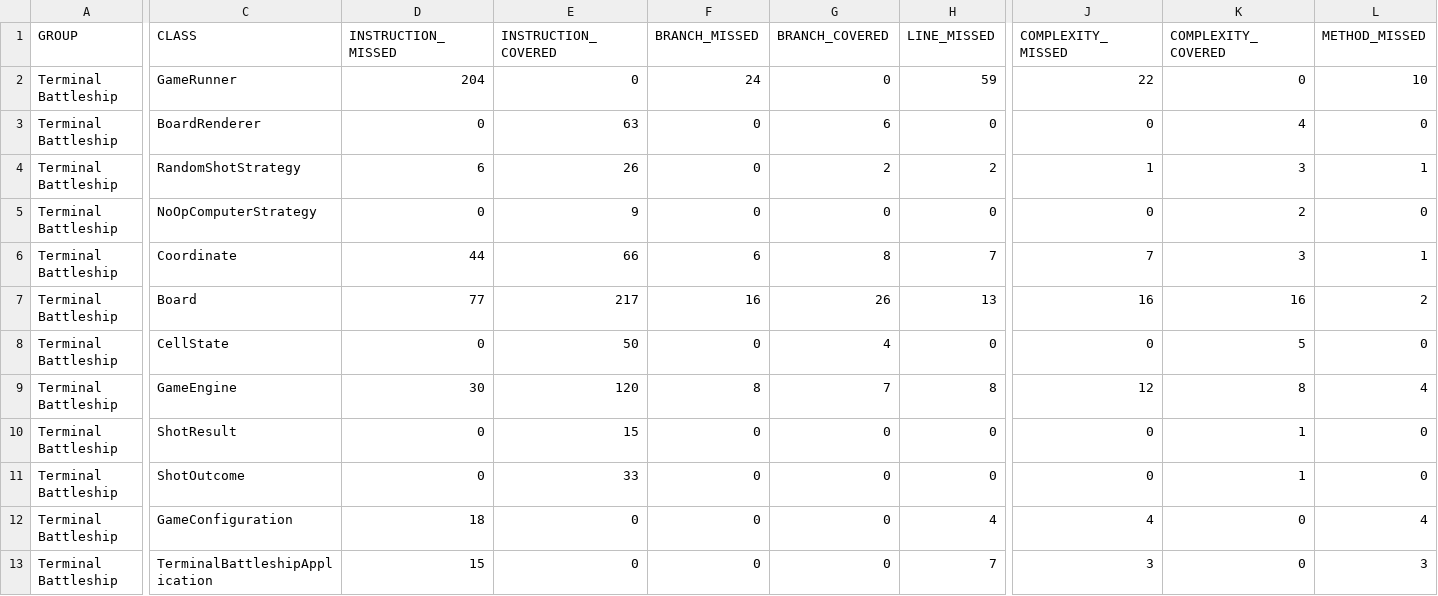
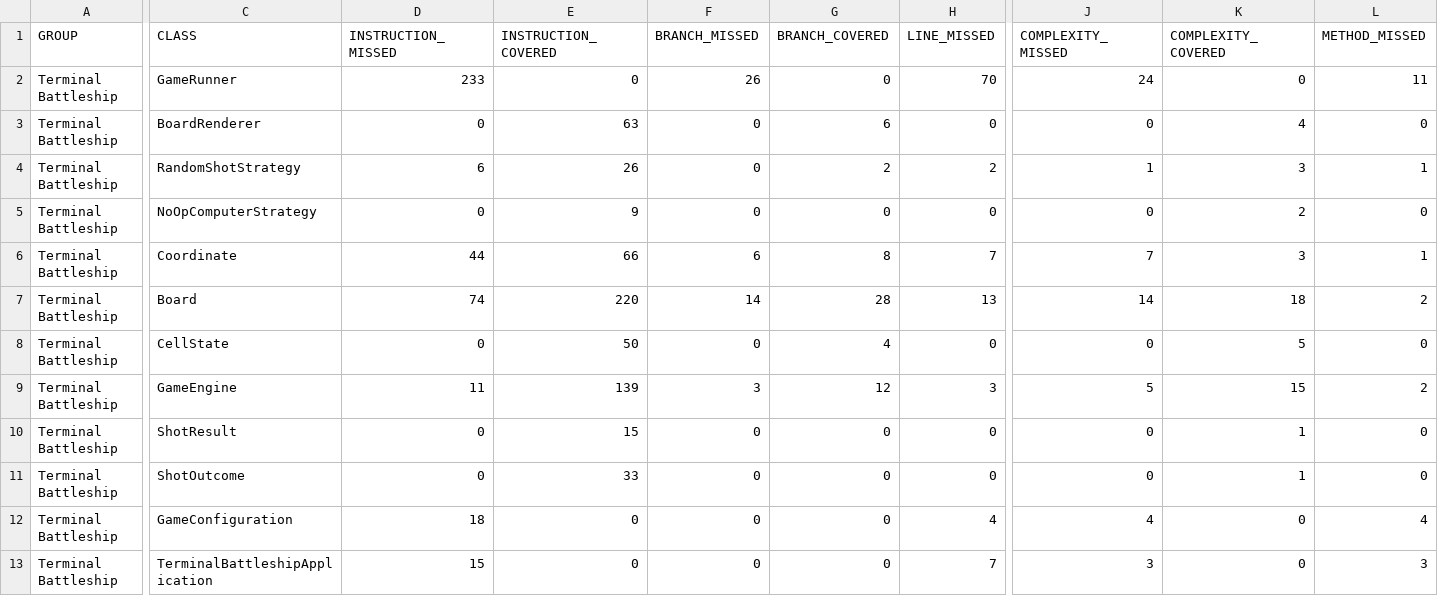
Before and after one commit to DrivoireFR/battleship-java, a CSV file: target/site/jacoco/jacoco.csv, drawn as a sheet; only a part is shown, gaps mark what is left out; the diff covers the shown part only; the diff names each change by its address in the sheet, - before the commit and + after, or states it on an @@ line.

```diff
--- a/target/site/jacoco/jacoco.csv
+++ b/target/site/jacoco/jacoco.csv
-D2 (INSTRUCTION_MISSED): 204
+D2 (INSTRUCTION_MISSED): 233
-F2 (BRANCH_MISSED): 24
+F2 (BRANCH_MISSED): 26
-H2 (LINE_MISSED): 59
+H2 (LINE_MISSED): 70
-J2 (COMPLEXITY_MISSED): 22
+J2 (COMPLEXITY_MISSED): 24
-L2 (METHOD_MISSED): 10
+L2 (METHOD_MISSED): 11
-D7 (INSTRUCTION_MISSED): 77
+D7 (INSTRUCTION_MISSED): 74
-E7 (INSTRUCTION_COVERED): 217
+E7 (INSTRUCTION_COVERED): 220
-F7 (BRANCH_MISSED): 16
+F7 (BRANCH_MISSED): 14
-G7 (BRANCH_COVERED): 26
+G7 (BRANCH_COVERED): 28
-J7 (COMPLEXITY_MISSED): 16
+J7 (COMPLEXITY_MISSED): 14
-K7 (COMPLEXITY_COVERED): 16
+K7 (COMPLEXITY_COVERED): 18
-D9 (INSTRUCTION_MISSED): 30
+D9 (INSTRUCTION_MISSED): 11
-E9 (INSTRUCTION_COVERED): 120
+E9 (INSTRUCTION_COVERED): 139
-F9 (BRANCH_MISSED): 8
+F9 (BRANCH_MISSED): 3
-G9 (BRANCH_COVERED): 7
+G9 (BRANCH_COVERED): 12
-H9 (LINE_MISSED): 8
+H9 (LINE_MISSED): 3
-J9 (COMPLEXITY_MISSED): 12
+J9 (COMPLEXITY_MISSED): 5
-K9 (COMPLEXITY_COVERED): 8
+K9 (COMPLEXITY_COVERED): 15
-L9 (METHOD_MISSED): 4
+L9 (METHOD_MISSED): 2
```
Also changed, not shown: 2 edited cells elsewhere in this file, 28 other files.
